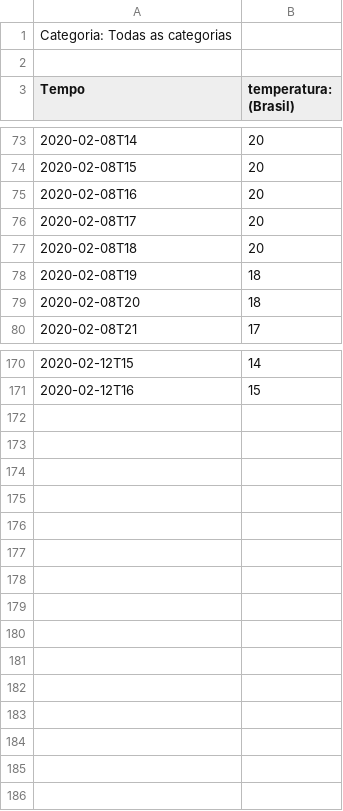
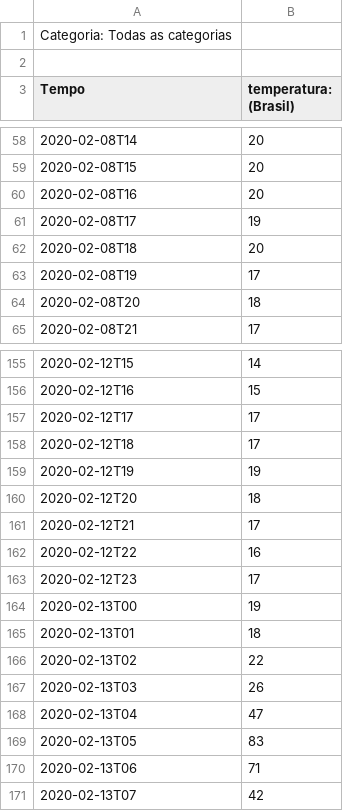
Before and after one commit to millengustavo/trends-causal-impact, a CSV file: data/temperatura.csv, drawn as a sheet; only a part is shown, gaps mark what is left out; the diff covers the shown part only.

```diff
--- a/data/temperatura.csv
+++ b/data/temperatura.csv
@@ -75,5 +60,5 @@ Tempo,temperatura: (Brasil)
 2020-02-08T16,20
-2020-02-08T17,20
+2020-02-08T17,19
 2020-02-08T18,20
-2020-02-08T19,18
+2020-02-08T19,17
 2020-02-08T20,18
@@ -171 +156,16 @@ Tempo,temperatura: (Brasil)
 2020-02-12T16,15
+2020-02-12T17,17
+2020-02-12T18,17
+2020-02-12T19,19
+2020-02-12T20,18
+2020-02-12T21,17
+2020-02-12T22,16
+2020-02-12T23,17
+2020-02-13T00,19
+2020-02-13T01,18
+2020-02-13T02,22
+2020-02-13T03,26
+2020-02-13T04,47
+2020-02-13T05,83
+2020-02-13T06,71
+2020-02-13T07,42
```
Also changed, not shown: 15 removed rows and 27 edited cells elsewhere in this file, data/bbb.csv, data/carro.csv, 4 other files.
